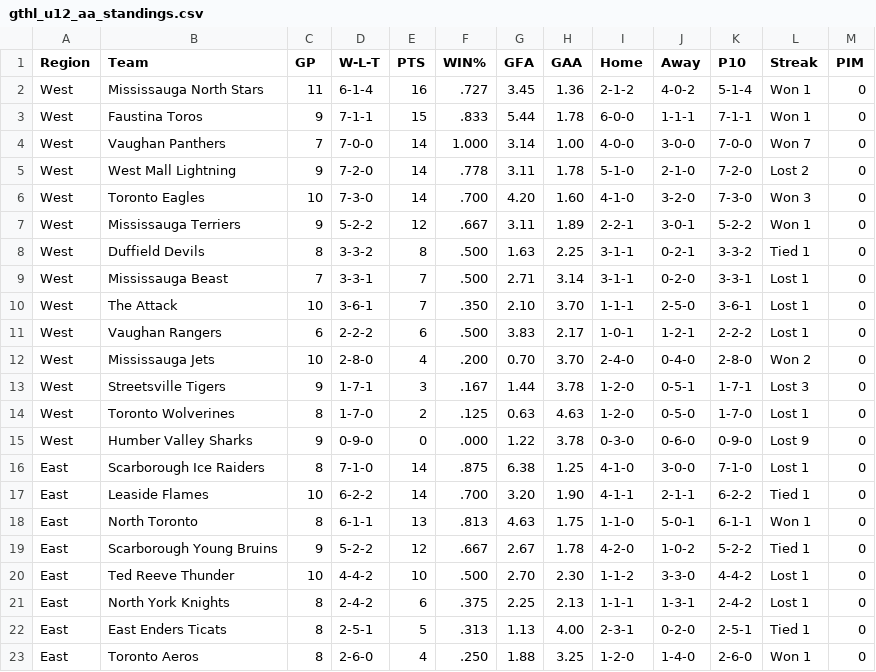
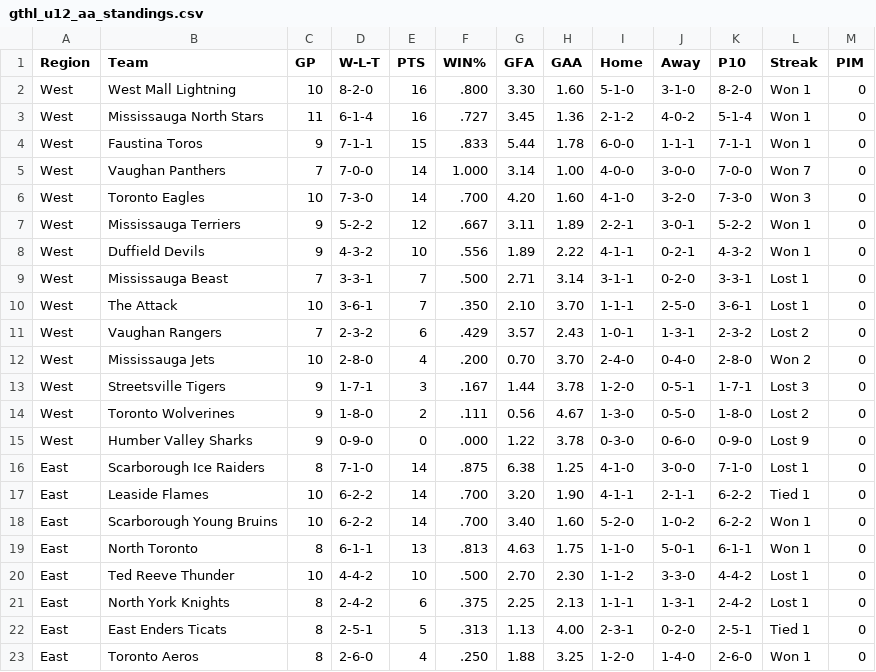
Before and after one commit to mcancilla1971/gthl-hockey-tracker, a CSV file: gthl_u12_aa_standings.csv, drawn as a sheet; only a part is shown; the diff covers the shown part only.

```diff
--- a/gthl_u12_aa_standings.csv
+++ b/gthl_u12_aa_standings.csv
@@ -1,2 +1,3 @@
 Region,Team,GP,W-L-T,PTS,WIN%,GFA,GAA,Home,Away,P10,Streak,PIM
+West,West Mall Lightning,10,8-2-0,16,.800,3.30,1.60,5-1-0,3-1-0,8-2-0,Won 1,0
 West,Mississauga North Stars,11,6-1-4,16,.727,3.45,1.36,2-1-2,4-0-2,5-1-4,Won 1,0
@@ -4,12 +5,11 @@ West,Faustina Toros,9,7-1-1,15,.833,5.44,1.78,6-0-0,1-1-1,7-1-1,Won 1,0
 West,Vaughan Panthers,7,7-0-0,14,1.000,3.14,1.00,4-0-0,3-0-0,7-0-0,Won 7,0
-West,West Mall Lightning,9,7-2-0,14,.778,3.11,1.78,5-1-0,2-1-0,7-2-0,Lost 2,0
 West,Toronto Eagles,10,7-3-0,14,.700,4.20,1.60,4-1-0,3-2-0,7-3-0,Won 3,0
 West,Mississauga Terriers,9,5-2-2,12,.667,3.11,1.89,2-2-1,3-0-1,5-2-2,Won 1,0
-West,Duffield Devils,8,3-3-2,8,.500,1.63,2.25,3-1-1,0-2-1,3-3-2,Tied 1,0
+West,Duffield Devils,9,4-3-2,10,.556,1.89,2.22,4-1-1,0-2-1,4-3-2,Won 1,0
 West,Mississauga Beast,7,3-3-1,7,.500,2.71,3.14,3-1-1,0-2-0,3-3-1,Lost 1,0
 West,The Attack,10,3-6-1,7,.350,2.10,3.70,1-1-1,2-5-0,3-6-1,Lost 1,0
-West,Vaughan Rangers,6,2-2-2,6,.500,3.83,2.17,1-0-1,1-2-1,2-2-2,Lost 1,0
+West,Vaughan Rangers,7,2-3-2,6,.429,3.57,2.43,1-0-1,1-3-1,2-3-2,Lost 2,0
 West,Mississauga Jets,10,2-8-0,4,.200,0.70,3.70,2-4-0,0-4-0,2-8-0,Won 2,0
 West,Streetsville Tigers,9,1-7-1,3,.167,1.44,3.78,1-2-0,0-5-1,1-7-1,Lost 3,0
-West,Toronto Wolverines,8,1-7-0,2,.125,0.63,4.63,1-2-0,0-5-0,1-7-0,Lost 1,0
+West,Toronto Wolverines,9,1-8-0,2,.111,0.56,4.67,1-3-0,0-5-0,1-8-0,Lost 2,0
 West,Humber Valley Sharks,9,0-9-0,0,.000,1.22,3.78,0-3-0,0-6-0,0-9-0,Lost 9,0
@@ -17,4 +17,4 @@ East,Scarborough Ice Raiders,8,7-1-0,14,.875,6.38,1.25,4-1-0,3-0-0,7-1-0,Lost 1,
 East,Leaside Flames,10,6-2-2,14,.700,3.20,1.90,4-1-1,2-1-1,6-2-2,Tied 1,0
+East,Scarborough Young Bruins,10,6-2-2,14,.700,3.40,1.60,5-2-0,1-0-2,6-2-2,Won 1,0
 East,North Toronto,8,6-1-1,13,.813,4.63,1.75,1-1-0,5-0-1,6-1-1,Won 1,0
-East,Scarborough Young Bruins,9,5-2-2,12,.667,2.67,1.78,4-2-0,1-0-2,5-2-2,Tied 1,0
 East,Ted Reeve Thunder,10,4-4-2,10,.500,2.70,2.30,1-1-2,3-3-0,4-4-2,Lost 1,0
```
Also changed, not shown: 7 edited cells elsewhere in this file.
